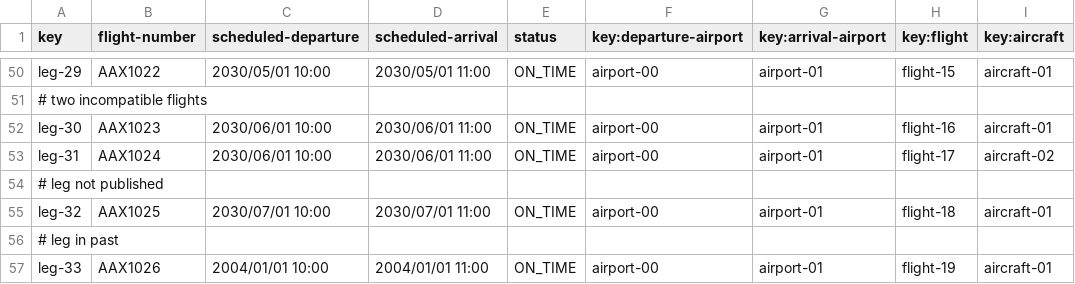
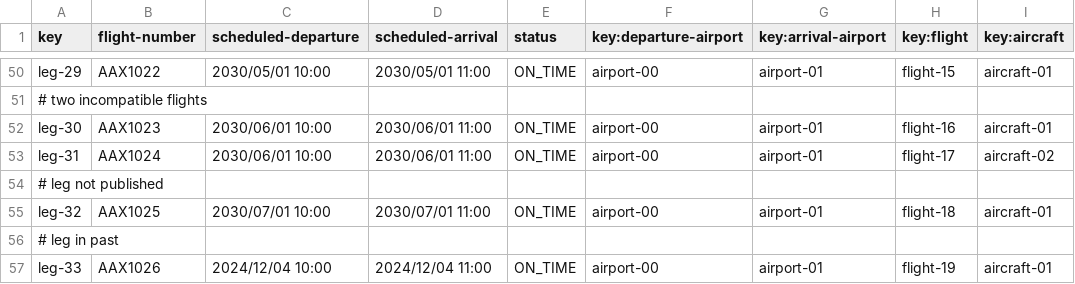
Before and after one commit to rubpergar/Acme-ANS-C3, a CSV file: src/main/resources/WEB-INF/data/sample/leg.csv, drawn as a sheet; only a part is shown, gaps mark what is left out; the diff names each change by its address in the sheet, - before the commit and + after, or states it on an @@ line.

```diff
--- a/src/main/resources/WEB-INF/data/sample/leg.csv
+++ b/src/main/resources/WEB-INF/data/sample/leg.csv
-C57 (scheduled-departure): 2004/01/01 10:00
+C57 (scheduled-departure): 2024/12/04 10:00
-D57 (scheduled-arrival): 2004/01/01 11:00
+D57 (scheduled-arrival): 2024/12/04 11:00
```
Also changed, not shown: src/main/resources/WEB-INF/data/sample/flight.csv, 25 other files.
